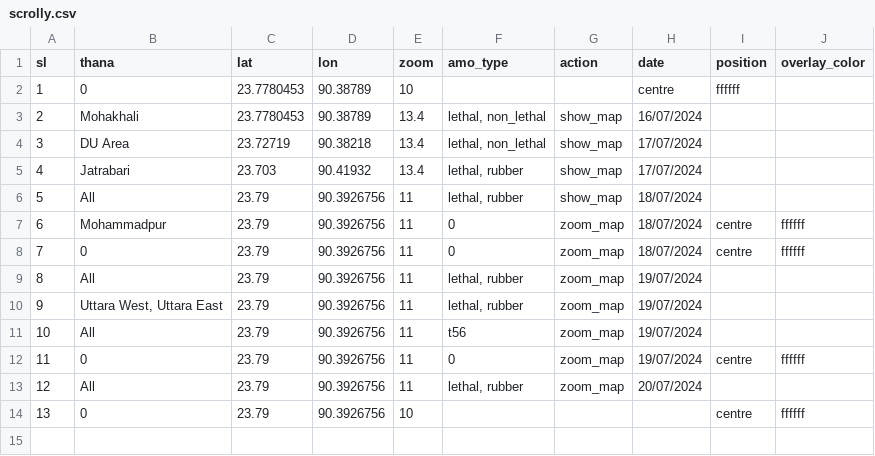
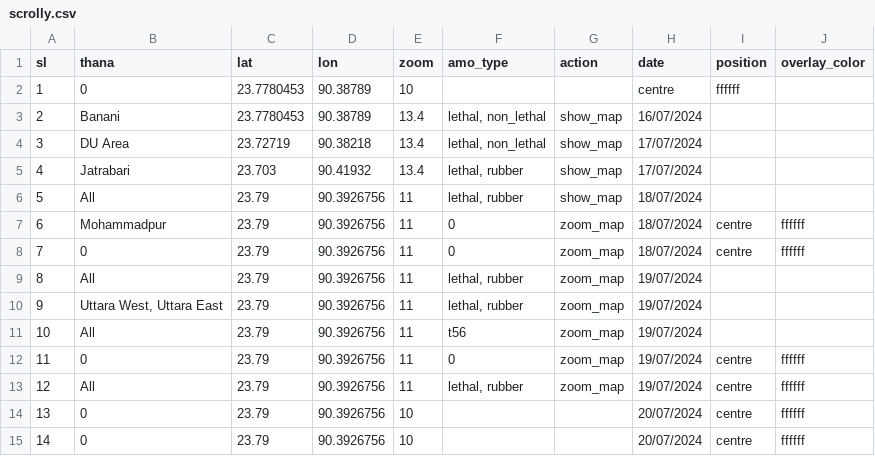
Before and after one commit to muimran/police_story_ds, a CSV file: static/scrolly.csv, drawn as a sheet; the diff names each change by its address in the sheet, - before the commit and + after, or states it on an @@ line.

```diff
--- a/static/scrolly.csv
+++ b/static/scrolly.csv
-B3 (thana): Mohakhali
+B3 (thana): Banani
-H13 (date): 20/07/2024
+H13 (date): 19/07/2024
-I13 (position): (empty)
+I13 (position): centre
-J13 (overlay_color): (empty)
+J13 (overlay_color): ffffff
-H14 (date): (empty)
+H14 (date): 20/07/2024
+row 15: 14 | 0 | 23.79 | 90.3926756 | 10 |  |  | 20/07/2024 | centre | ffffff
```
Also changed, not shown: 6 other files.
